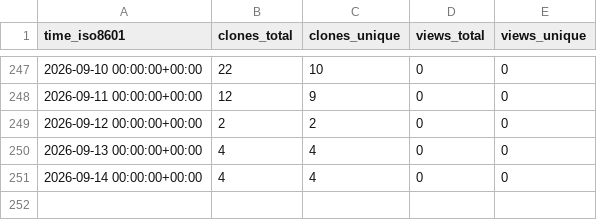
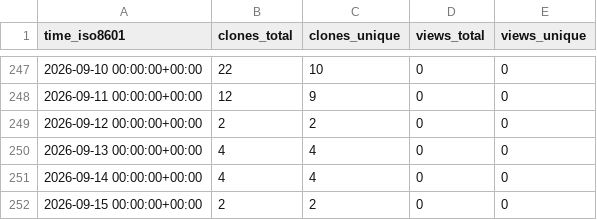
Before and after one commit to EarthSciML/WildlandFire.jl, a CSV file: EarthSciML/WildlandFire.jl/ghrs-data/views_clones_aggregate.csv, drawn as a sheet; only a part is shown, gaps mark what is left out.

```diff
--- a/EarthSciML/WildlandFire.jl/ghrs-data/views_clones_aggregate.csv
+++ b/EarthSciML/WildlandFire.jl/ghrs-data/views_clones_aggregate.csv
@@ -251 +251,2 @@ time_iso8601,clones_total,clones_unique,views_total,views_unique
 2026-09-14 00:00:00+00:00,4,4,0,0
+2026-09-15 00:00:00+00:00,2,2,0,0
```
Also changed, not shown: 1 other file.
